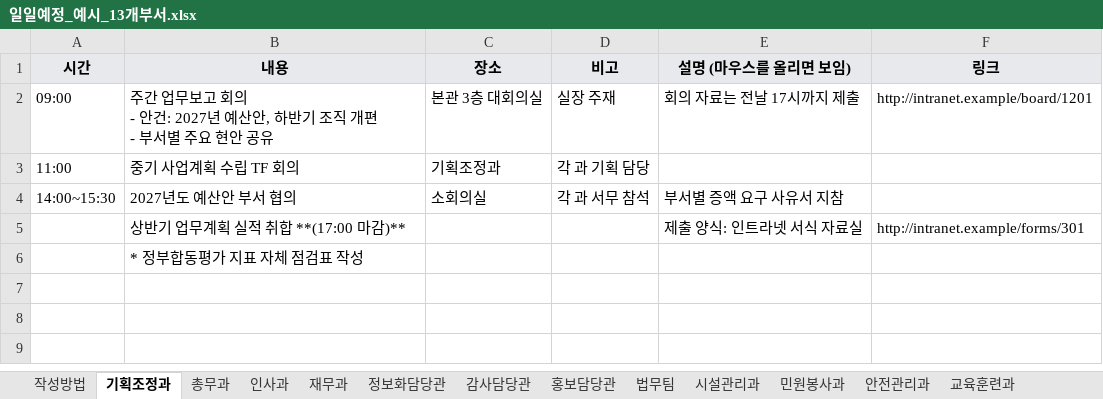
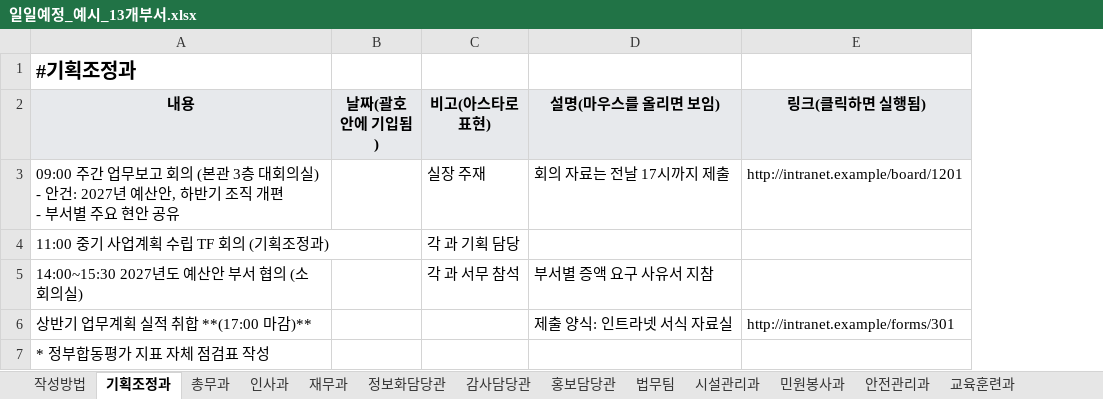
Before and after one commit to jhjhc1483/doc_test, an Excel workbook: examples/일일예정_예시_13개부서.xlsx, sheet 기획조정과, drawn as a sheet; values as stored, in another font and other column widths than the file's, no borders; removed rows and columns are numbered as before the commit, all else as after; ↵ is a line break in a cell; the diff names each change by its address in the sheet, - before the commit and + after, or states it on an @@ line.

Commit message:
양식: 시트마다 A1에 #시트명, 부서별 열을 내용·날짜(괄호)·비고(*)·설명·링크로
- 공동편집 양식(부서별·임원): 시트마다 A1에 "#시트 이름"(작성방법·맨 밑 표 포함), 머리글은 2행,
  틀 고정은 2행까지. 시트를 A1부터 그대로 쌓으면(시트 사이 한 줄) 이름 줄이 됨
- 부서별 열: 시간 열 없앰(시간은 내용 앞에), 장소 → 날짜(괄호 안에 기입됨),
  비고 → 비고(아스타로 표현), 링크 → 링크(클릭하면 실행됨)
- 붙여넣기: 머리글에 "괄호"가 들어 있으면 내용 뒤 ( ) 안에 넣는 열, 머리글 뒤 (설명)은 무시,
  이미 (…)로 쓴 값은 괄호 한 번만, "#(이름)"도 이름 줄로. 옛 양식(시간/장소)도 그대로 읽음
- 안내 글·붙여넣기 예시·README, 예시 파일(13개 부서)을 새 양식으로 (인쇄 결과는 같음)

```diff
--- a/examples/일일예정_예시_13개부서.xlsx (sheet 기획조정과)
+++ b/examples/일일예정_예시_13개부서.xlsx (sheet 기획조정과)
-column A (시간), rows 2-4: 09:00 | 11:00 | 14:00~15:30
-column C (장소), rows 2-4: 본관 3층 대회의실 | 기획조정과 | 소회의실
+column B (날짜(괄호 안에 기입됨)), empty
+row 1: #기획조정과
-C2: 비고
+C2: 비고(아스타로 표현)
-D2: 설명 (마우스를 올리면 보임)
+D2: 설명(마우스를 올리면 보임)
-E2: 링크
+E2: 링크(클릭하면 실행됨)
-A3 (내용): 주간 업무보고 회의 ↵ - 안건:…
+A3 (내용): 09:00 주간 업무보고 회의 (본관 3층 대회의실) ↵ - 안건:…
-A4 (내용): 중기 사업계획 수립 TF 회의
+A4 (내용): 11:00 중기 사업계획 수립 TF 회의 (기획조정과)
-A5 (내용): 2027년도 예산안 부서 협의
+A5 (내용): 14:00~15:30 2027년도 예산안 부서 협의 (소회의실)
```
Also changed, not shown: sheet 시설관리과, sheet 재무과, sheet 인사과, sheet 법무팀, sheet 총무과, sheet 감사담당관, 7 more sheets, 3 other files.
